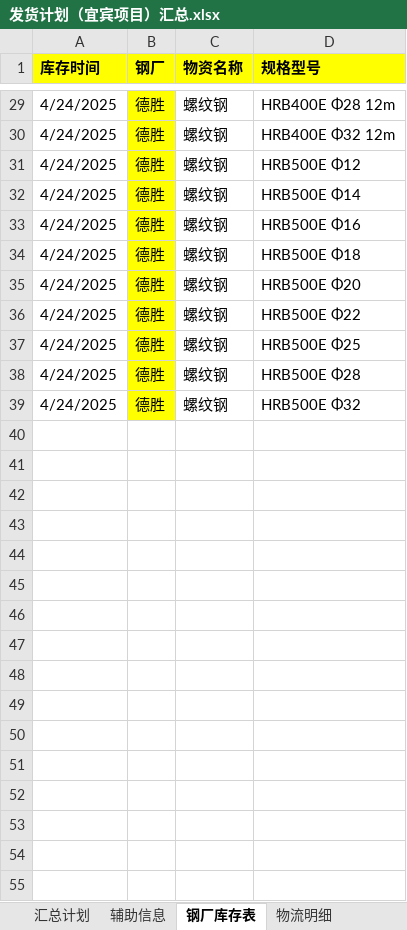
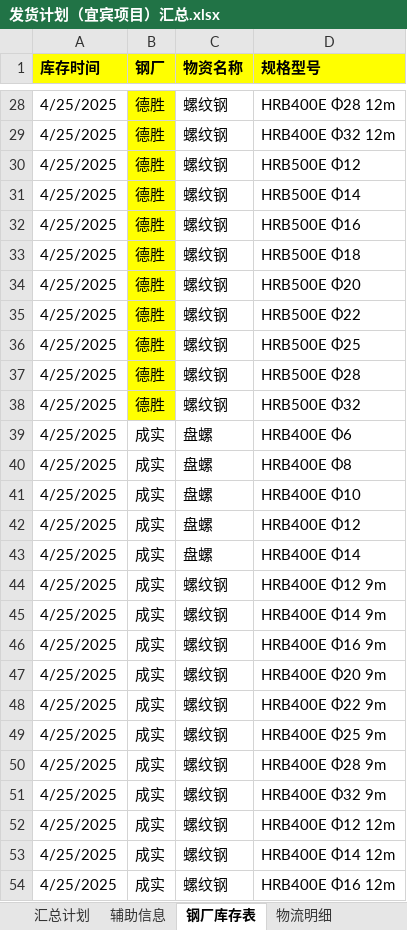
Before and after one commit to monizhou/shipment-app, an Excel workbook: 发货计划（宜宾项目）汇总.xlsx, sheet 钢厂库存表, drawn as a sheet; only a part is shown, gaps mark what is left out; values as stored, in another font and other column widths than the file's, no borders; conditional formats not drawn; addresses are those after the commit; the diff covers the shown part only; the diff names each change by its address in the sheet, - before the commit and + after, or states it on an @@ line.

```diff
--- a/发货计划（宜宾项目）汇总.xlsx (sheet 钢厂库存表)
+++ b/发货计划（宜宾项目）汇总.xlsx (sheet 钢厂库存表)
-A28:A38 (库存时间): 4/24/2025
+A28:A38 (库存时间): 4/25/2025
+row 39: 4/25/2025 | 成实 | 盘螺 | HRB400E Φ6
+row 40: 4/25/2025 | 成实 | 盘螺 | HRB400E Φ8
+row 41: 4/25/2025 | 成实 | 盘螺 | HRB400E Φ10
+row 42: 4/25/2025 | 成实 | 盘螺 | HRB400E Φ12
+row 43: 4/25/2025 | 成实 | 盘螺 | HRB400E Φ14
+row 44: 4/25/2025 | 成实 | 螺纹钢 | HRB400E Φ12 9m
+row 45: 4/25/2025 | 成实 | 螺纹钢 | HRB400E Φ14 9m
+row 46: 4/25/2025 | 成实 | 螺纹钢 | HRB400E Φ16 9m
+row 47: 4/25/2025 | 成实 | 螺纹钢 | HRB400E Φ20 9m
+row 48: 4/25/2025 | 成实 | 螺纹钢 | HRB400E Φ22 9m
+row 49: 4/25/2025 | 成实 | 螺纹钢 | HRB400E Φ25 9m
+row 50: 4/25/2025 | 成实 | 螺纹钢 | HRB400E Φ28 9m
+row 51: 4/25/2025 | 成实 | 螺纹钢 | HRB400E Φ32 9m
+row 52: 4/25/2025 | 成实 | 螺纹钢 | HRB400E Φ12 12m
+row 53: 4/25/2025 | 成实 | 螺纹钢 | HRB400E Φ14 12m
+row 54: 4/25/2025 | 成实 | 螺纹钢 | HRB400E Φ16 12m
```
Also changed, not shown: 12 added rows, 8 removed rows and 21 edited cells elsewhere in this sheet, sheet 汇总计划, sheet 辅助信息, formulas that keep their value, hidden cells.
